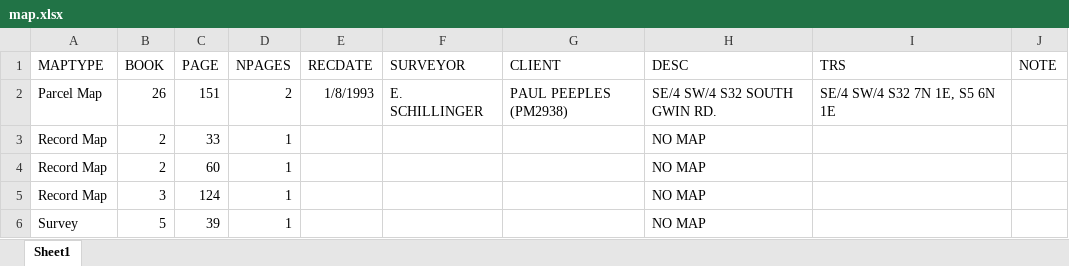
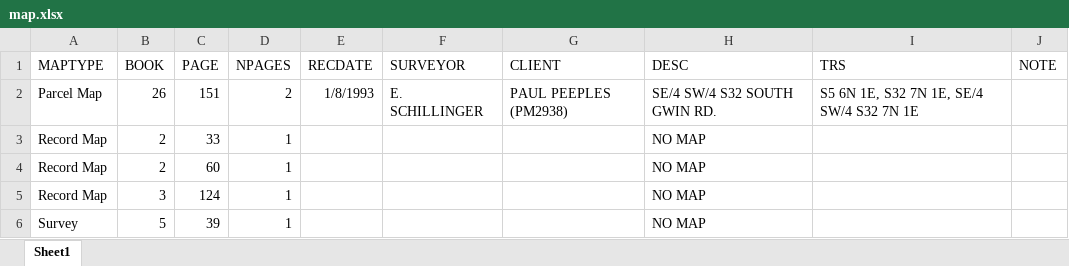
Before and after one commit to chasmack/hummaps-admin, an Excel workbook: data/map.xlsx, sheet Sheet1, drawn as a sheet; values as stored, in another font and other column widths than the file's, no borders; the diff names each change by its address in the sheet, - before the commit and + after, or states it on an @@ line.

```diff
--- a/data/map.xlsx (sheet Sheet1)
+++ b/data/map.xlsx (sheet Sheet1)
-I2 (TRS): SE/4 SW/4 S32 7N 1E, S5 6N 1E
+I2 (TRS): S5 6N 1E, S32 7N 1E, SE/4 SW/4 S32 7N 1E
```
Also changed, not shown: 4 other files.
